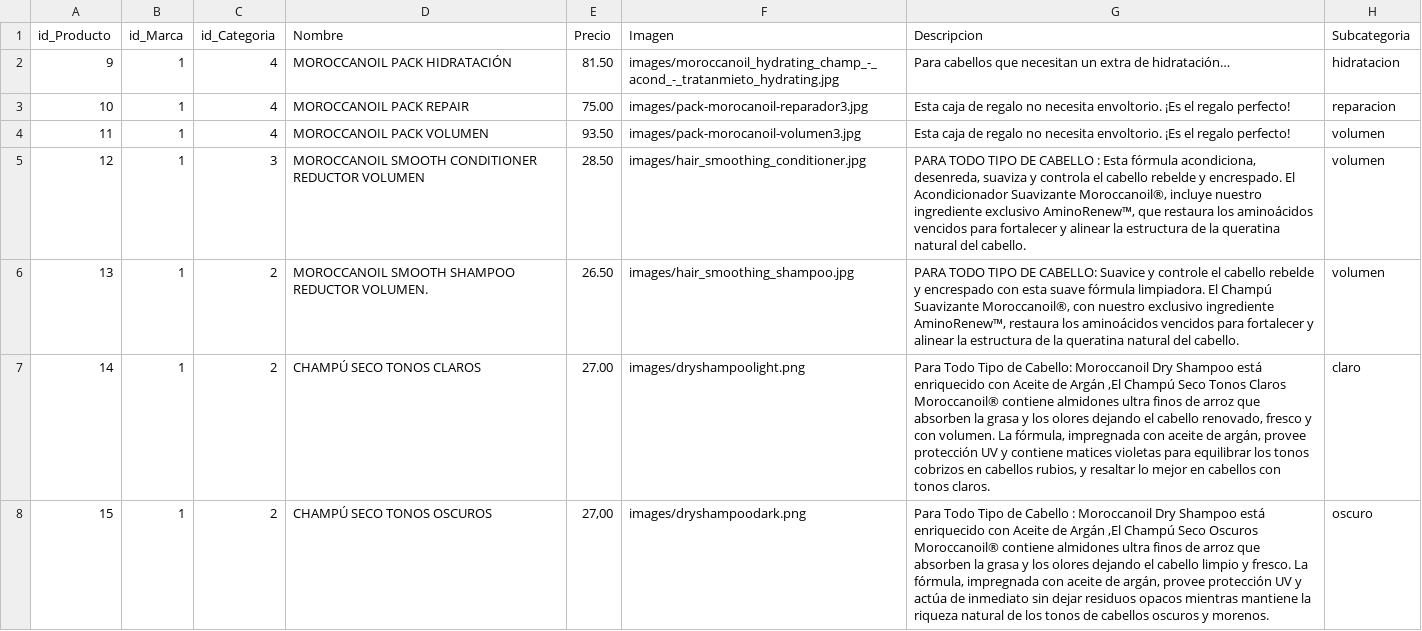
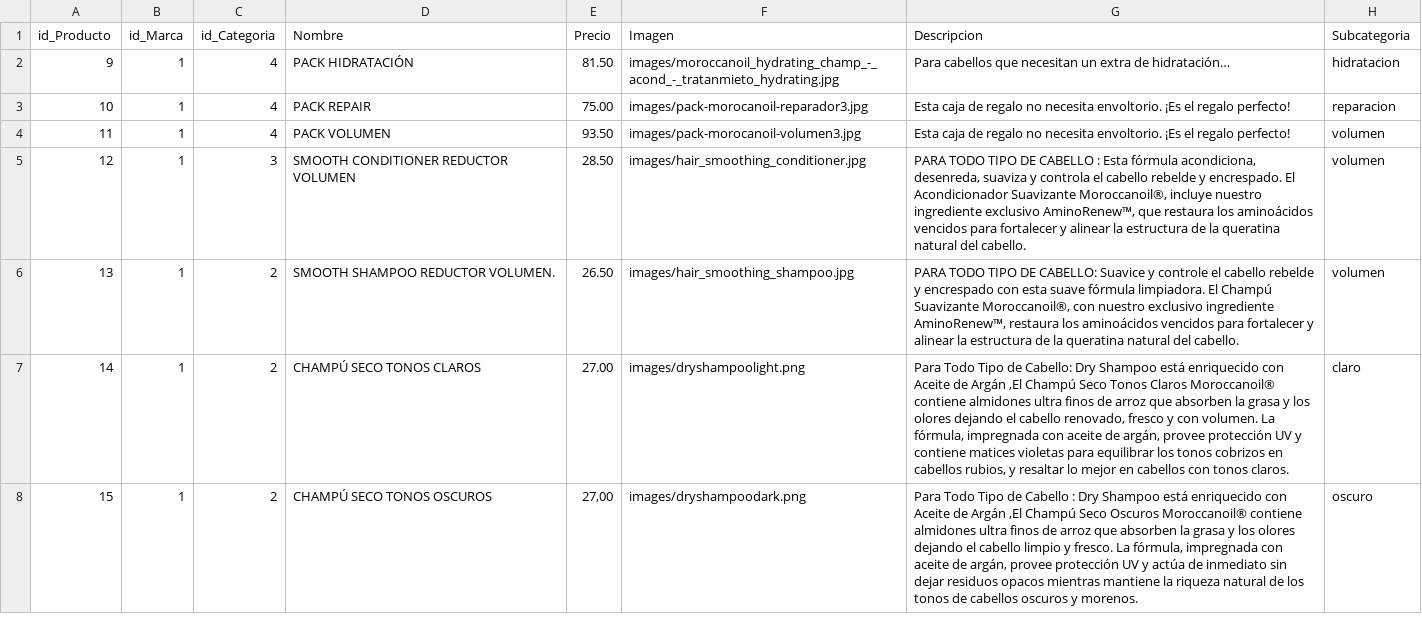
Before and after one commit to ad2946/mimamimelena1, a CSV file: www/Data/productosM.csv, drawn as a sheet; only a part is shown; the diff covers the shown part only.

```diff
--- a/www/Data/productosM.csv
+++ b/www/Data/productosM.csv
@@ -1,8 +1,8 @@
 "id_Producto","id_Marca","id_Categoria","Nombre","Precio","Imagen","Descripcion","Subcategoria"
-"9","1","4","MOROCCANOIL PACK HIDRATACIÓN","81.50","images/moroccanoil_hydrating_champ_-_acond_-_tratanmieto_hydrating.jpg","Para cabellos que necesitan un extra de hidratación…","hidratacion"
-"10","1","4","MOROCCANOIL PACK REPAIR","75.00","images/pack-morocanoil-reparador3.jpg","Esta caja de regalo no necesita envoltorio. ¡Es el regalo perfecto!","reparacion"
-"11","1","4","MOROCCANOIL PACK VOLUMEN","93.50","images/pack-morocanoil-volumen3.jpg","Esta caja de regalo no necesita envoltorio. ¡Es el regalo perfecto!","volumen"
-"12","1","3","MOROCCANOIL SMOOTH CONDITIONER REDUCTOR VOLUMEN","28.50","images/hair_smoothing_conditioner.jpg","PARA TODO TIPO DE CABELLO : Esta fórmula acondiciona, desenreda, suaviza y controla el cabello rebelde y encrespado. El Acondicionador Suavizante Moroccanoil®, incluye nuestro ingrediente exclusivo AminoRenew™, que restaura los aminoácidos vencidos para fortalecer y alinear la estructura de la queratina natural del cabello.","volumen"
-"13","1","2","MOROCCANOIL SMOOTH SHAMPOO REDUCTOR VOLUMEN.","26.50","images/hair_smoothing_shampoo.jpg","PARA TODO TIPO DE CABELLO: Suavice y controle el cabello rebelde y encrespado con esta suave fórmula limpiadora. El Champú Suavizante Moroccanoil®, con nuestro exclusivo ingrediente AminoRenew™, restaura los aminoácidos vencidos para fortalecer y alinear la estructura de la queratina natural del cabello.","volumen"
-"14","1","2","CHAMPÚ SECO TONOS CLAROS","27.00","images/dryshampoolight.png","Para Todo Tipo de Cabello:  Moroccanoil Dry Shampoo está enriquecido con Aceite de Argán ,El Champú Seco Tonos Claros Moroccanoil® contiene almidones ultra finos de arroz que absorben la grasa y los olores dejando el cabello renovado, fresco y con volumen. La fórmula, impregnada con aceite de argán, provee protección UV y contiene matices violetas para equilibrar los tonos cobrizos en cabellos rubios, y resaltar lo mejor en cabellos con tonos claros.","claro"
-"15","1","2","CHAMPÚ SECO TONOS OSCUROS","27,00","images/dryshampoodark.png","Para Todo Tipo de Cabello : Moroccanoil Dry Shampoo está enriquecido con Aceite de Argán ,El Champú Seco Oscuros Moroccanoil® contiene almidones ultra finos de arroz que absorben la grasa y los olores dejando el cabello limpio y fresco. La fórmula, impregnada con aceite de argán, provee protección UV y actúa de inmediato sin dejar residuos opacos mientras mantiene la riqueza natural de los tonos de cabellos oscuros y morenos.","oscuro"
+"9","1","4","PACK HIDRATACIÓN","81.50","images/moroccanoil_hydrating_champ_-_acond_-_tratanmieto_hydrating.jpg","Para cabellos que necesitan un extra de hidratación…","hidratacion"
+"10","1","4","PACK REPAIR","75.00","images/pack-morocanoil-reparador3.jpg","Esta caja de regalo no necesita envoltorio. ¡Es el regalo perfecto!","reparacion"
+"11","1","4","PACK VOLUMEN","93.50","images/pack-morocanoil-volumen3.jpg","Esta caja de regalo no necesita envoltorio. ¡Es el regalo perfecto!","volumen"
+"12","1","3","SMOOTH CONDITIONER REDUCTOR VOLUMEN","28.50","images/hair_smoothing_conditioner.jpg","PARA TODO TIPO DE CABELLO : Esta fórmula acondiciona, desenreda, suaviza y controla el cabello rebelde y encrespado. El Acondicionador Suavizante Moroccanoil®, incluye nuestro ingrediente exclusivo AminoRenew™, que restaura los aminoácidos vencidos para fortalecer y alinear la estructura de la queratina natural del cabello.","volumen"
+"13","1","2","SMOOTH SHAMPOO REDUCTOR VOLUMEN.","26.50","images/hair_smoothing_shampoo.jpg","PARA TODO TIPO DE CABELLO: Suavice y controle el cabello rebelde y encrespado con esta suave fórmula limpiadora. El Champú Suavizante Moroccanoil®, con nuestro exclusivo ingrediente AminoRenew™, restaura los aminoácidos vencidos para fortalecer y alinear la estructura de la queratina natural del cabello.","volumen"
+"14","1","2","CHAMPÚ SECO TONOS CLAROS","27.00","images/dryshampoolight.png","Para Todo Tipo de Cabello:  Dry Shampoo está enriquecido con Aceite de Argán ,El Champú Seco Tonos Claros Moroccanoil® contiene almidones ultra finos de arroz que absorben la grasa y los olores dejando el cabello renovado, fresco y con volumen. La fórmula, impregnada con aceite de argán, provee protección UV y contiene matices violetas para equilibrar los tonos cobrizos en cabellos rubios, y resaltar lo mejor en cabellos con tonos claros.","claro"
+"15","1","2","CHAMPÚ SECO TONOS OSCUROS","27,00","images/dryshampoodark.png","Para Todo Tipo de Cabello : Dry Shampoo está enriquecido con Aceite de Argán ,El Champú Seco Oscuros Moroccanoil® contiene almidones ultra finos de arroz que absorben la grasa y los olores dejando el cabello limpio y fresco. La fórmula, impregnada con aceite de argán, provee protección UV y actúa de inmediato sin dejar residuos opacos mientras mantiene la riqueza natural de los tonos de cabellos oscuros y morenos.","oscuro"
```
Also changed, not shown: 7 edited cells elsewhere in this file, www/Data/cepillosM.csv, www/Data/productosM2.csv, 5 other files.
